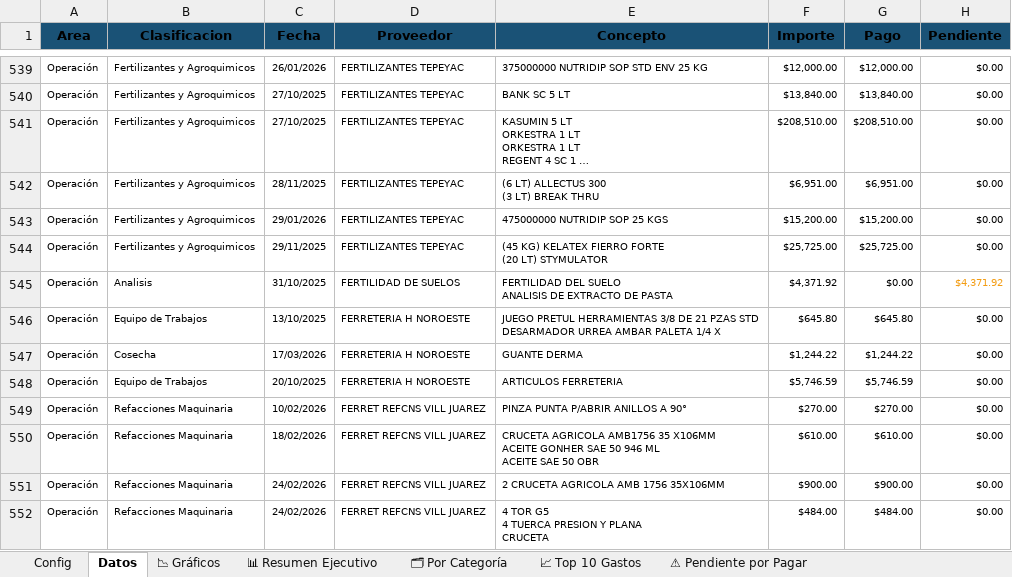
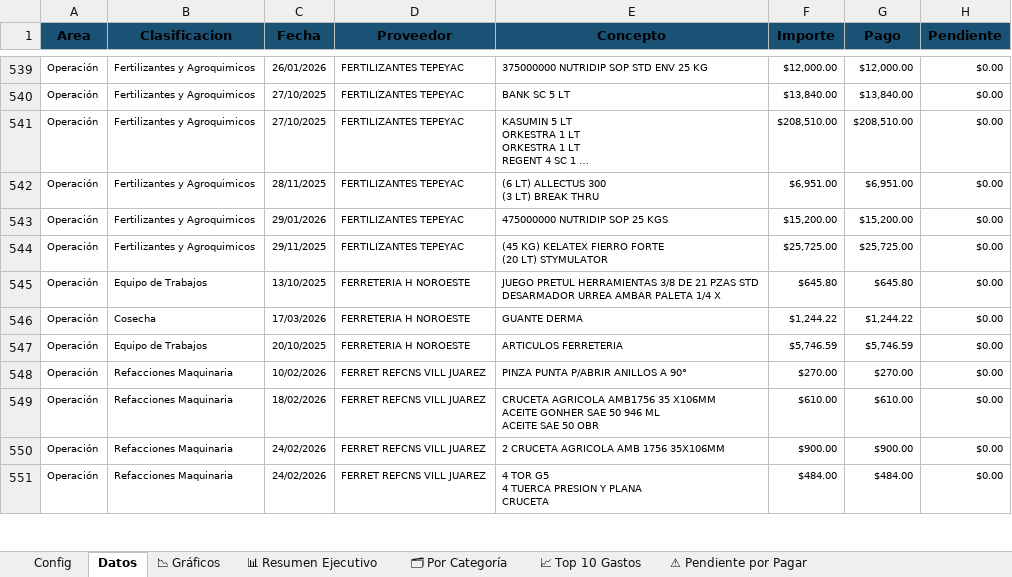
Before and after one commit to NormanProduce/Ciclo-25-26, an Excel workbook: gastos.xlsx, sheet Datos, drawn as a sheet; only a part is shown, gaps mark what is left out; long unchanged cells end in …; values as stored, in another font and other column widths than the file's, no borders; charts and pictures and table styles not drawn; ↵ is a line break in a cell; the diff names each change by its address in the sheet, - before the commit and + after, or states it on an @@ line.

```diff
--- a/gastos.xlsx (sheet Datos)
+++ b/gastos.xlsx (sheet Datos)
-row 545: Operación | Analisis | 31/10/2025 | FERTILIDAD DE SUELOS | FERTILIDAD DEL SUELO ↵ ANALISIS DE EXTRACTO DE PASTA | $4,371.92 | $0.00 | $4,371.92
```
Also changed, not shown: sheet 📊 Resumen Ejecutivo, sheet ⚠ Pendiente por Pagar, sheet 📈 Top 10 Gastos, sheet 📉 Gráficos, sheet 🗂 Por Categoría, formulas that keep their value, charts or pictures, ingresos.xlsx.
